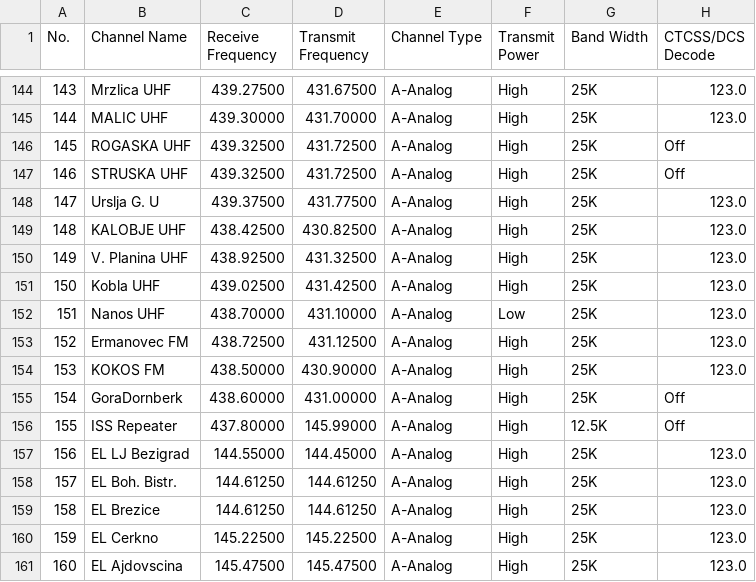
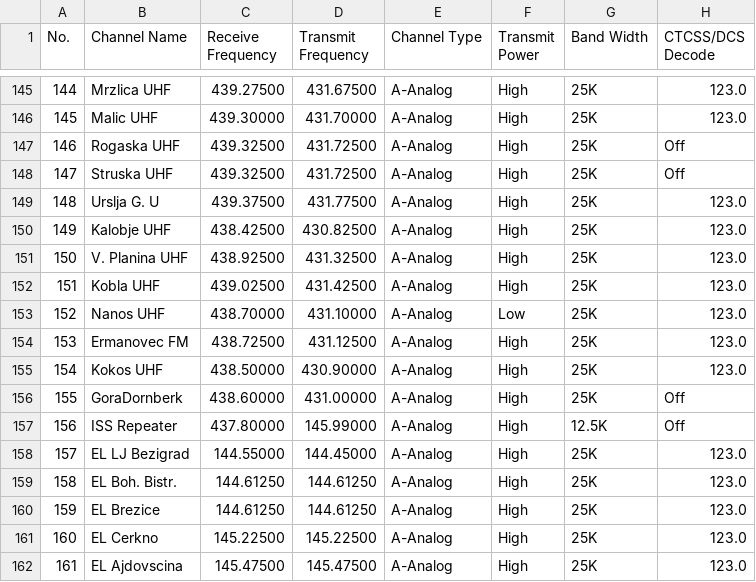
Before and after one commit to 1tilen/Anytone_HAM_SLO, a CSV file: Channel.CSV, drawn as a sheet; only a part is shown, gaps mark what is left out; addresses are those after the commit; the diff covers the shown part only; the diff names each change by its address in the sheet, - before the commit and + after, or states it on an @@ line.

```diff
--- a/Channel.CSV
+++ b/Channel.CSV
@@ column A (No.) renumbered between rows 128 and 267 @@
-B146 (Channel Name): MALIC UHF
+B146 (Channel Name): Malic UHF
-B147 (Channel Name): ROGASKA UHF
+B147 (Channel Name): Rogaska UHF
-B148 (Channel Name): STRUSKA UHF
+B148 (Channel Name): Struska UHF
-B150 (Channel Name): KALOBJE UHF
+B150 (Channel Name): Kalobje UHF
-B155 (Channel Name): KOKOS FM
+B155 (Channel Name): Kokos UHF
```
Also changed, not shown: 1 added row and 15 edited cells elsewhere in this file, Zone.CSV, 1 other file.
